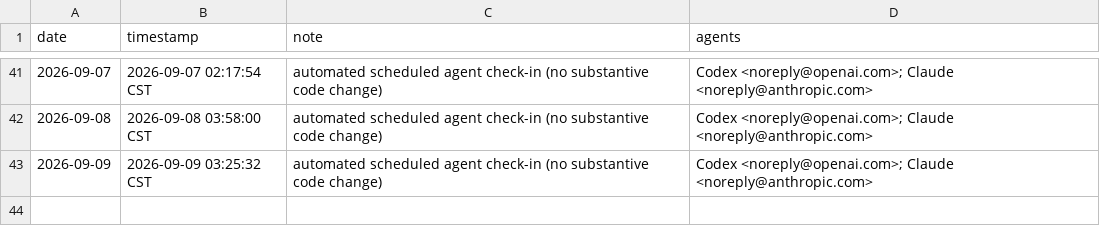
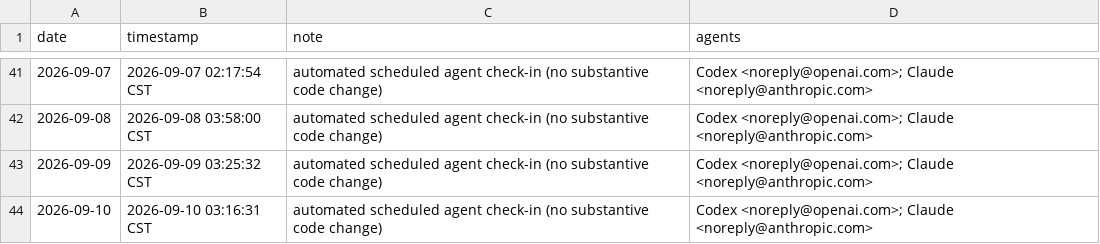
Before and after one commit to SIMON-WORLD/github-multiagent-contributor, a CSV file: activity/agent-checkins.csv, drawn as a sheet; only a part is shown, gaps mark what is left out; the diff names each change by its address in the sheet, - before the commit and + after, or states it on an @@ line.

```diff
--- a/activity/agent-checkins.csv
+++ b/activity/agent-checkins.csv
+row 44: 2026-09-10 | 2026-09-10 03:16:31 CST | automated scheduled agent check-in (no substantive code change) | Codex <noreply@openai.com>; Claude <noreply@anthropic.com>
```
